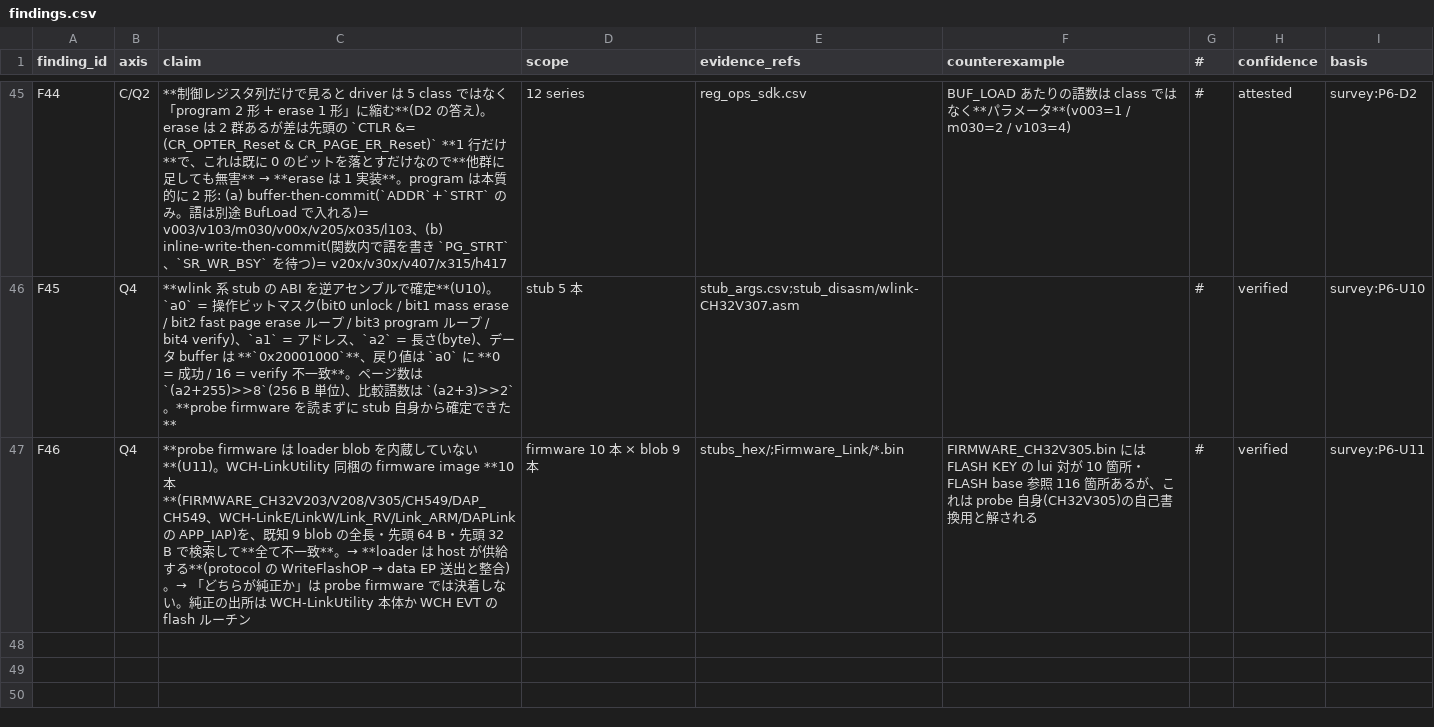
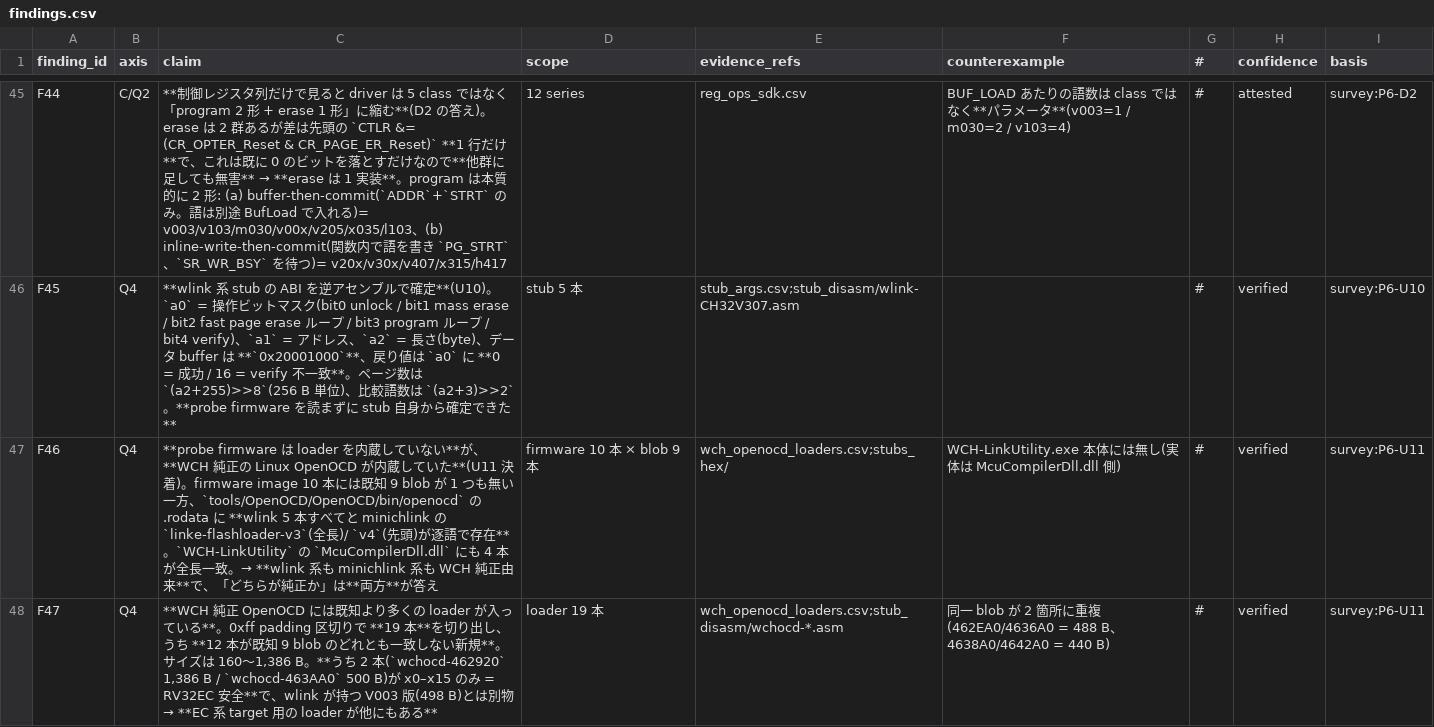
Before and after one commit to ch32-riscv-ug/wch-protocols, a CSV file: references/data/bootloader-survey/findings.csv, drawn as a sheet; only a part is shown, gaps mark what is left out.

Commit message:
Add new bootloader stubs and update loader metadata
- Introduced new hex files for various bootloader stubs: wchocd-4641FC.hex, wchocd-4642A0.hex, wchocd-464460.hex, wchocd-464620.hex, wchocd-464920.hex, wchocd-464B18.hex, and wchocd-464E60.hex.
- Updated wch_openocd_loaders.csv to include entries for the new stubs with relevant metadata such as file offsets, byte sizes, checksums, and status.
- All new entries are marked as "新規" (new) and verified for use with the WCH distribution of OpenOCD.

```diff
--- a/references/data/bootloader-survey/findings.csv
+++ b/references/data/bootloader-survey/findings.csv
@@ -46,2 +46,3 @@ F44,C/Q2,**制御レジスタ列だけで見ると driver は 5 class ではな
 F45,Q4,**wlink 系 stub の ABI を逆アセンブルで確定**(U10)。`a0` = 操作ビットマスク(bit0 unlock / bit1 mass erase / bit2 fast page erase ループ / bit3 program ループ / bit4 verify)、`a1` = アドレス、`a2` = 長さ(byte)、データ buffer は **`0x20001000`**、戻り値は `a0` に **0 = 成功 / 16 = verify 不一致**。ページ数は `(a2+255)>>8`(256 B 単位)、比較語数は `(a2+3)>>2`。**probe firmware を読まずに stub 自身から確定できた**,stub 5 本,stub_args.csv;stub_disasm/wlink-CH32V307.asm,,#,verified,survey:P6-U10
-F46,Q4,**probe firmware は loader blob を内蔵していない**(U11)。WCH-LinkUtility 同梱の firmware image **10 本**(FIRMWARE_CH32V203/V208/V305/CH549/DAP_CH549、WCH-LinkE/LinkW/Link_RV/Link_ARM/DAPLink の APP_IAP)を、既知 9 blob の全長・先頭 64 B・先頭 32 B で検索して**全て不一致**。→ **loader は host が供給する**(protocol の WriteFlashOP → data EP 送出と整合)。→ 「どちらが純正か」は probe firmware では決着しない。純正の出所は WCH-LinkUtility 本体か WCH EVT の flash ルーチン,firmware 10 本 × blob 9 本,stubs_hex/;Firmware_Link/*.bin,FIRMWARE_CH32V305.bin には FLASH KEY の lui 対が 10 箇所・FLASH base 参照 116 箇所あるが、これは probe 自身(CH32V305)の自己書換用と解される,#,verified,survey:P6-U11
+F46,Q4,**probe firmware は loader を内蔵していない**が、**WCH 純正の Linux OpenOCD が内蔵していた**(U11 決着)。firmware image 10 本には既知 9 blob が 1 つも無い一方、`tools/OpenOCD/OpenOCD/bin/openocd` の .rodata に **wlink 5 本すべてと minichlink の `linke-flashloader-v3`(全長)/ `v4`(先頭)が逐語で存在**。`WCH-LinkUtility` の `McuCompilerDll.dll` にも 4 本が全長一致。→ **wlink 系も minichlink 系も WCH 純正由来**で、「どちらが純正か」は**両方**が答え,firmware 10 本 × blob 9 本,wch_openocd_loaders.csv;stubs_hex/,WCH-LinkUtility.exe 本体には無し(実体は McuCompilerDll.dll 側),#,verified,survey:P6-U11
+F47,Q4,"**WCH 純正 OpenOCD には既知より多くの loader が入っている**。0xff padding 区切りで **19 本**を切り出し、うち **12 本が既知 9 blob のどれとも一致しない新規**。サイズは 160〜1,386 B。**うち 2 本(`wchocd-462920` 1,386 B / `wchocd-463AA0` 500 B)が x0–x15 のみ = RV32EC 安全**で、wlink が持つ V003 版(498 B)とは別物 → **EC 系 target 用の loader が他にもある**",loader 19 本,wch_openocd_loaders.csv;stub_disasm/wchocd-*.asm,同一 blob が 2 箇所に重複(462EA0/4636A0 = 488 B、4638A0/4642A0 = 440 B),#,verified,survey:P6-U11
```
Also changed, not shown: 40 other files.
